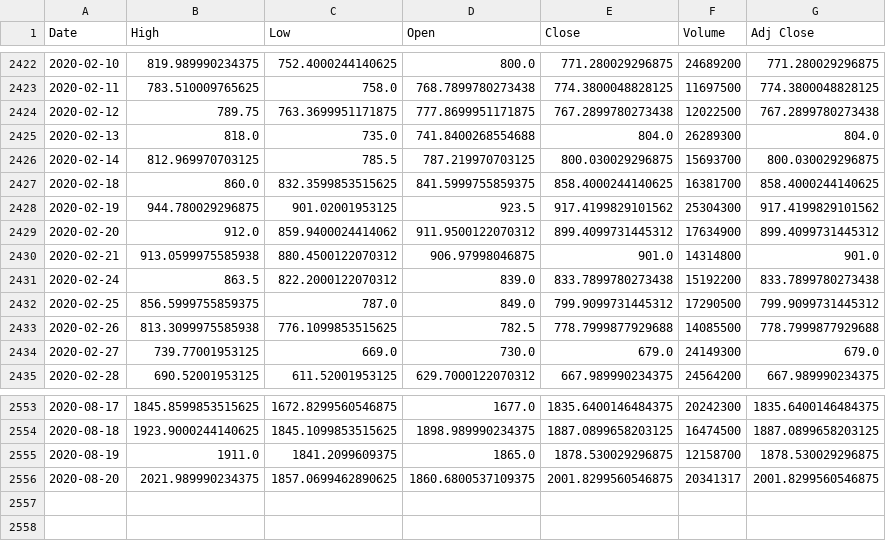
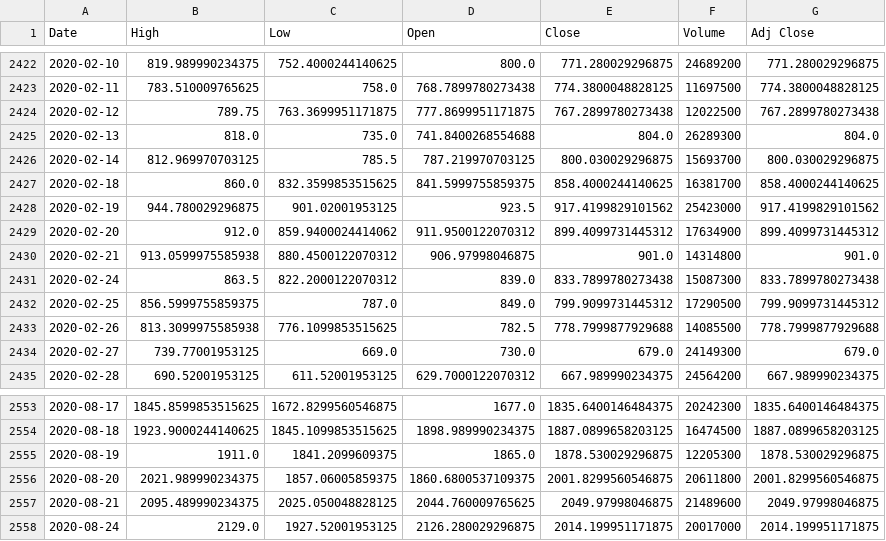
Before and after one commit to GMBueno/Finance, a CSV file: csv/tsla.csv, drawn as a sheet; only a part is shown, gaps mark what is left out.

Commit message:
updated Tesla stock price on last few days

```diff
--- a/csv/tsla.csv
+++ b/csv/tsla.csv
@@ -2427,6 +2427,6 @@ Date,High,Low,Open,Close,Volume,Adj Close
 2020-02-18,860.0,832.3599853515625,841.5999755859375,858.4000244140625,16381700,858.4000244140625
-2020-02-19,944.780029296875,901.02001953125,923.5,917.4199829101562,25304300,917.4199829101562
+2020-02-19,944.780029296875,901.02001953125,923.5,917.4199829101562,25423000,917.4199829101562
 2020-02-20,912.0,859.9400024414062,911.9500122070312,899.4099731445312,17634900,899.4099731445312
 2020-02-21,913.0599975585938,880.4500122070312,906.97998046875,901.0,14314800,901.0
-2020-02-24,863.5,822.2000122070312,839.0,833.7899780273438,15192200,833.7899780273438
+2020-02-24,863.5,822.2000122070312,839.0,833.7899780273438,15087300,833.7899780273438
 2020-02-25,856.5999755859375,787.0,849.0,799.9099731445312,17290500,799.9099731445312
@@ -2554,3 +2554,5 @@ Date,High,Low,Open,Close,Volume,Adj Close
 2020-08-18,1923.9000244140625,1845.1099853515625,1898.989990234375,1887.0899658203125,16474500,1887.0899658203125
-2020-08-19,1911.0,1841.2099609375,1865.0,1878.530029296875,12158700,1878.530029296875
-2020-08-20,2021.989990234375,1857.0699462890625,1860.6800537109375,2001.8299560546875,20341317,2001.8299560546875
+2020-08-19,1911.0,1841.2099609375,1865.0,1878.530029296875,12205300,1878.530029296875
+2020-08-20,2021.989990234375,1857.06005859375,1860.6800537109375,2001.8299560546875,20611800,2001.8299560546875
+2020-08-21,2095.489990234375,2025.050048828125,2044.760009765625,2049.97998046875,21489600,2049.97998046875
+2020-08-24,2129.0,1927.52001953125,2126.280029296875,2014.199951171875,20017000,2014.199951171875
```
